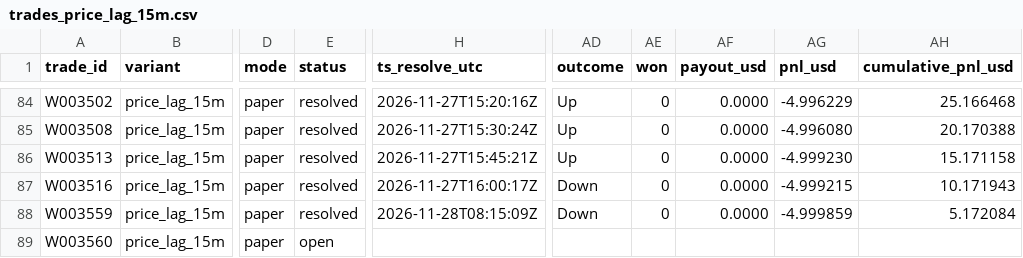
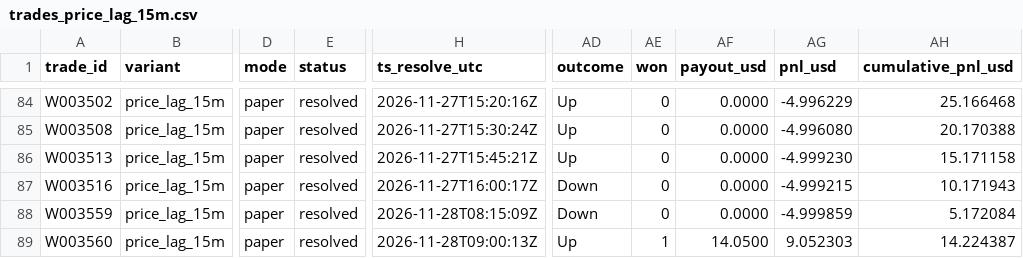
Before and after one commit to michaeldeuchar-dotcom/eth-paper-bot, a CSV file: data/week2/trades_price_lag_15m.csv, drawn as a sheet; only a part is shown, gaps mark what is left out; the diff names each change by its address in the sheet, - before the commit and + after, or states it on an @@ line.

```diff
--- a/data/week2/trades_price_lag_15m.csv
+++ b/data/week2/trades_price_lag_15m.csv
-E89 (status): open
+E89 (status): resolved
-H89 (ts_resolve_utc): (empty)
+H89 (ts_resolve_utc): 2026-11-28T09:00:13Z
-AD89 (outcome): (empty)
+AD89 (outcome): Up
-AE89 (won): (empty)
+AE89 (won): 1
-AF89 (payout_usd): (empty)
+AF89 (payout_usd): 14.0500
-AG89 (pnl_usd): (empty)
+AG89 (pnl_usd): 9.052303
-AH89 (cumulative_pnl_usd): (empty)
+AH89 (cumulative_pnl_usd): 14.224387
```
Also changed, not shown: data/week2/decisions_tail.csv, 5 other files.
